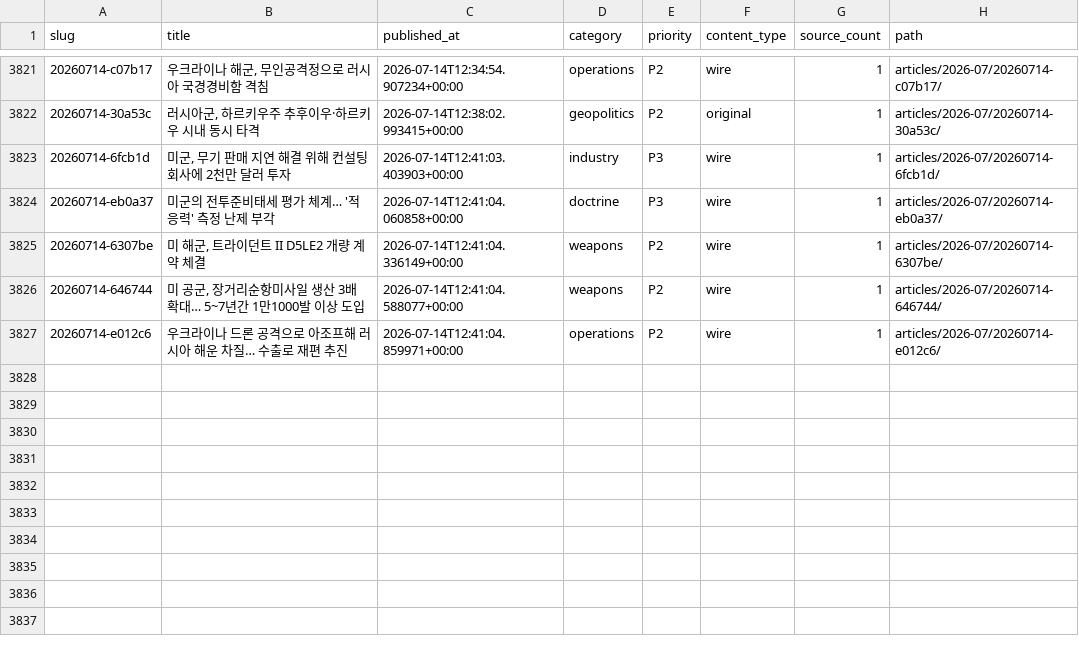
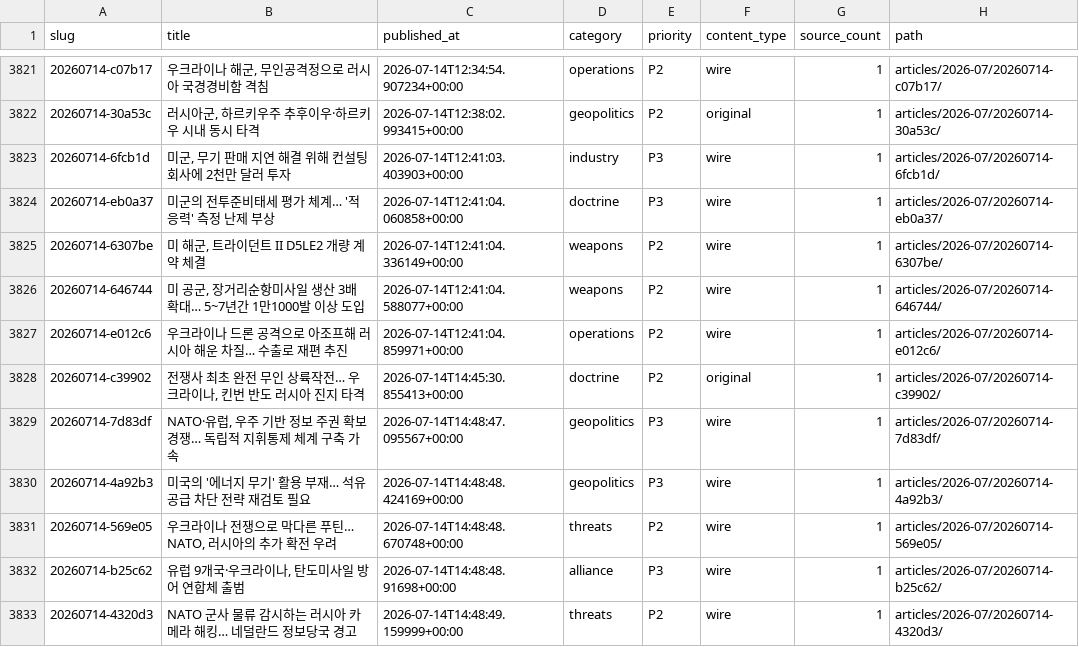
Before and after one commit to CombatSociety/data, a CSV file: index.csv, drawn as a sheet; only a part is shown, gaps mark what is left out.

Commit message:
mirror: 3832 articles + 70 briefs @ 2026-07-15 00:15 KST

```diff
--- a/index.csv
+++ b/index.csv
@@ -3823,3 +3823,3 @@ slug,title,published_at,category,priority,content_type,source_count,path
 20260714-6fcb1d,"미군, 무기 판매 지연 해결 위해 컨설팅 회사에 2천만 달러 투자",2026-07-14T12:41:03.403903+00:00,industry,P3,wire,1,articles/2026-07/20260714-6fcb1d/
-20260714-eb0a37,미군의 전투준비태세 평가 체계… '적응력' 측정 난제 부각,2026-07-14T12:41:04.060858+00:00,doctrine,P3,wire,1,articles/2026-07/20260714-eb0a37/
+20260714-eb0a37,미군의 전투준비태세 평가 체계… '적응력' 측정 난제 부상,2026-07-14T12:41:04.060858+00:00,doctrine,P3,wire,1,articles/2026-07/20260714-eb0a37/
 20260714-6307be,"미 해군, 트라이던트 II D5LE2 개량 계약 체결",2026-07-14T12:41:04.336149+00:00,weapons,P2,wire,1,articles/2026-07/20260714-6307be/
@@ -3827 +3827,7 @@ slug,title,published_at,category,priority,content_type,source_count,path
 20260714-e012c6,우크라이나 드론 공격으로 아조프해 러시아 해운 차질… 수출로 재편 추진,2026-07-14T12:41:04.859971+00:00,operations,P2,wire,1,articles/2026-07/20260714-e012c6/
+20260714-c39902,"전쟁사 최초 완전 무인 상륙작전… 우크라이나, 킨번 반도 러시아 진지 타격",2026-07-14T14:45:30.855413+00:00,doctrine,P2,original,1,articles/2026-07/20260714-c39902/
+20260714-7d83df,"NATO·유럽, 우주 기반 정보 주권 확보 경쟁… 독립적 지휘통제 체계 구축 가속",2026-07-14T14:48:47.095567+00:00,geopolitics,P3,wire,1,articles/2026-07/20260714-7d83df/
+20260714-4a92b3,미국의 '에너지 무기' 활용 부재… 석유 공급 차단 전략 재검토 필요,2026-07-14T14:48:48.424169+00:00,geopolitics,P3,wire,1,articles/2026-07/20260714-4a92b3/
+20260714-569e05,"우크라이나 전쟁으로 막다른 푸틴… NATO, 러시아의 추가 확전 우려",2026-07-14T14:48:48.670748+00:00,threats,P2,wire,1,articles/2026-07/20260714-569e05/
+20260714-b25c62,"유럽 9개국·우크라이나, 탄도미사일 방어 연합체 출범",2026-07-14T14:48:48.91698+00:00,alliance,P3,wire,1,articles/2026-07/20260714-b25c62/
+20260714-4320d3,NATO 군사 물류 감시하는 러시아 카메라 해킹… 네덜란드 정보당국 경고,2026-07-14T14:48:49.159999+00:00,threats,P2,wire,1,articles/2026-07/20260714-4320d3/
```
Also changed, not shown: 21 other files.
